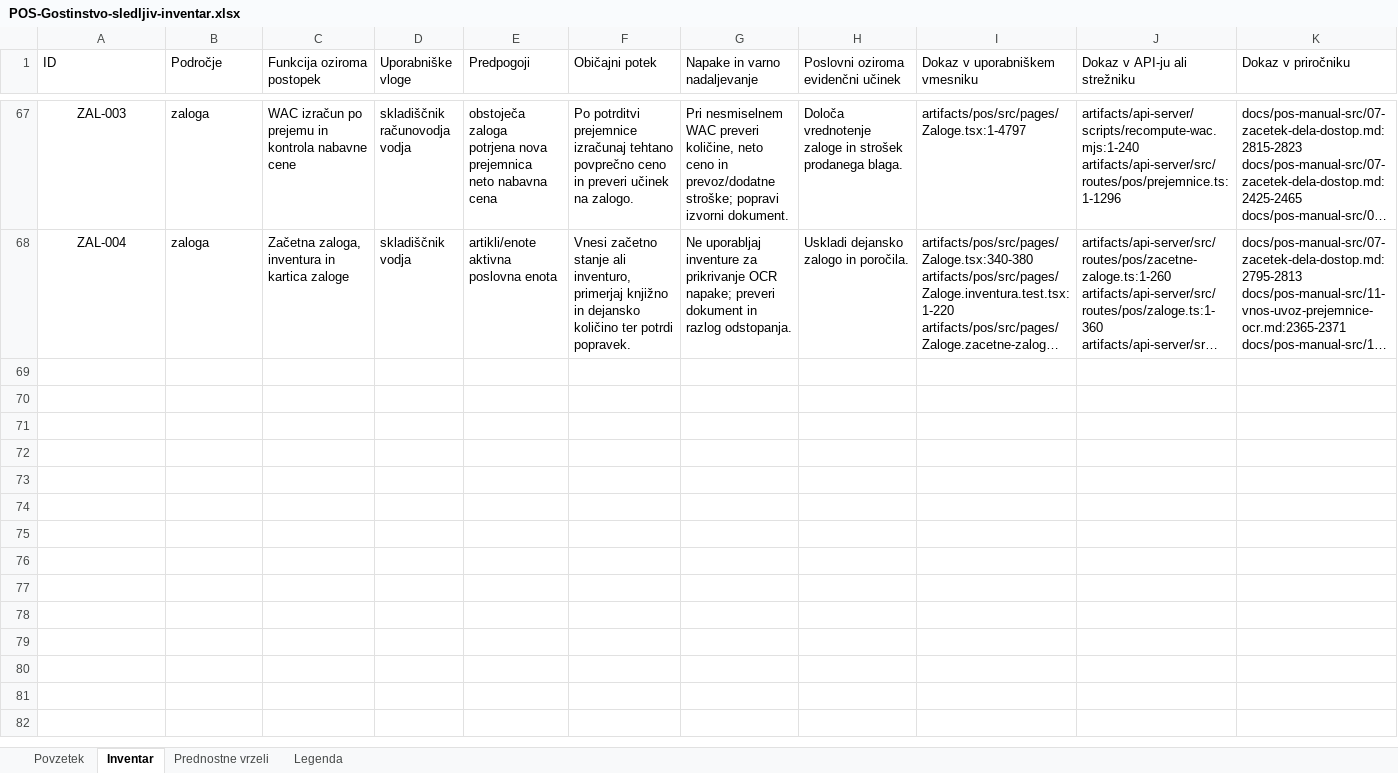
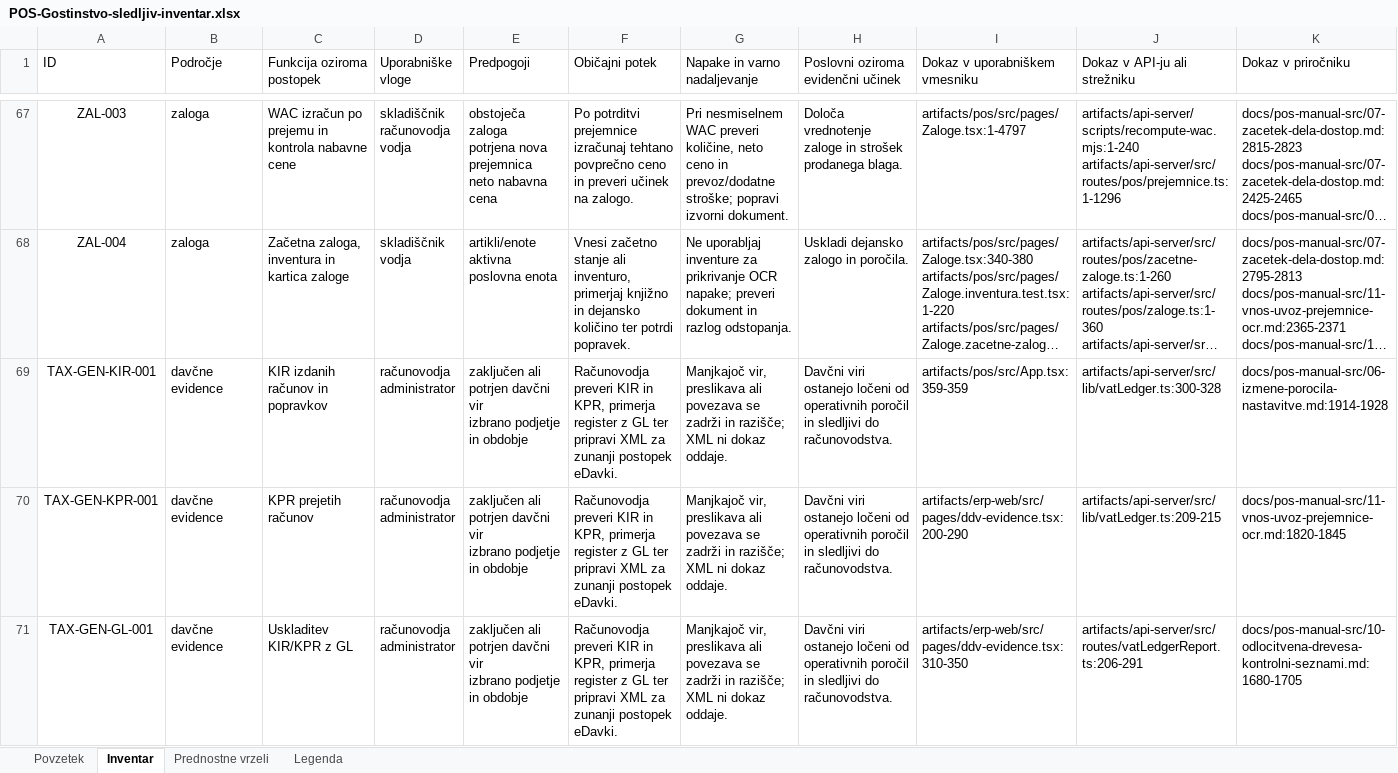
Before and after one commit to Bookie-Mikrona/POS, an Excel workbook: docs/POS-Gostinstvo-sledljiv-inventar.xlsx, sheet Inventar, drawn as a sheet; only a part is shown, gaps mark what is left out; long unchanged cells end in …; values as stored, in another font and other column widths than the file's, no borders; conditional formats and table styles not drawn; rows hold the shown columns only; ↵ is a line break in a cell; the diff covers the shown part only; the diff names each change by its address in the sheet, - before the commit and + after, or states it on an @@ line.

```diff
--- a/docs/POS-Gostinstvo-sledljiv-inventar.xlsx (sheet Inventar)
+++ b/docs/POS-Gostinstvo-sledljiv-inventar.xlsx (sheet Inventar)
+row 69: TAX-GEN-KIR-001 | davčne evidence | KIR izdanih računov in popravkov | računovodja ↵ administrator | zaključen ali potrjen davčni vir ↵ izbrano podjetje in obdobje | Računovodja preveri KIR in KPR, primerja register z GL ter pripravi XML za zunanji postopek eDavki. | Manjkajoč vir, preslikava ali povezava se zadrži in razišče; XML ni dokaz oddaje. | Davčni viri ostanejo ločeni od operativnih poročil in sledljivi do računovodstva. | artifacts/pos/src/App.tsx:359-359 | artifacts/api-server/src/lib/vatLedger.ts:300-328 | docs/pos-manual-src/06-izmene-porocila-nastavitve.md:1914-1928
+row 70: TAX-GEN-KPR-001 | davčne evidence | KPR prejetih računov | računovodja ↵ administrator | zaključen ali potrjen davčni vir ↵ izbrano podjetje in obdobje | Računovodja preveri KIR in KPR, primerja register z GL ter pripravi XML za zunanji postopek eDavki. | Manjkajoč vir, preslikava ali povezava se zadrži in razišče; XML ni dokaz oddaje. | Davčni viri ostanejo ločeni od operativnih poročil in sledljivi do računovodstva. | artifacts/erp-web/src/pages/ddv-evidence.tsx:200-290 | artifacts/api-server/src/lib/vatLedger.ts:209-215 | docs/pos-manual-src/11-vnos-uvoz-prejemnice-ocr.md:1820-1845
+row 71: TAX-GEN-GL-001 | davčne evidence | Uskladitev KIR/KPR z GL | računovodja ↵ administrator | zaključen ali potrjen davčni vir ↵ izbrano podjetje in obdobje | Računovodja preveri KIR in KPR, primerja register z GL ter pripravi XML za zunanji postopek eDavki. | Manjkajoč vir, preslikava ali povezava se zadrži in razišče; XML ni dokaz oddaje. | Davčni viri ostanejo ločeni od operativnih poročil in sledljivi do računovodstva. | artifacts/erp-web/src/pages/ddv-evidence.tsx:310-350 | artifacts/api-server/src/routes/vatLedgerReport.ts:206-291 | docs/pos-manual-src/10-odlocitvena-drevesa-kontrolni-seznami.md:1680-1705
```
Also changed, not shown: 2 added rows elsewhere in this sheet, sheet Povzetek, charts or pictures, docs/POS-Gostinstvo-racunovodski-sledljiv-inventar.xlsx, 28 other files.
